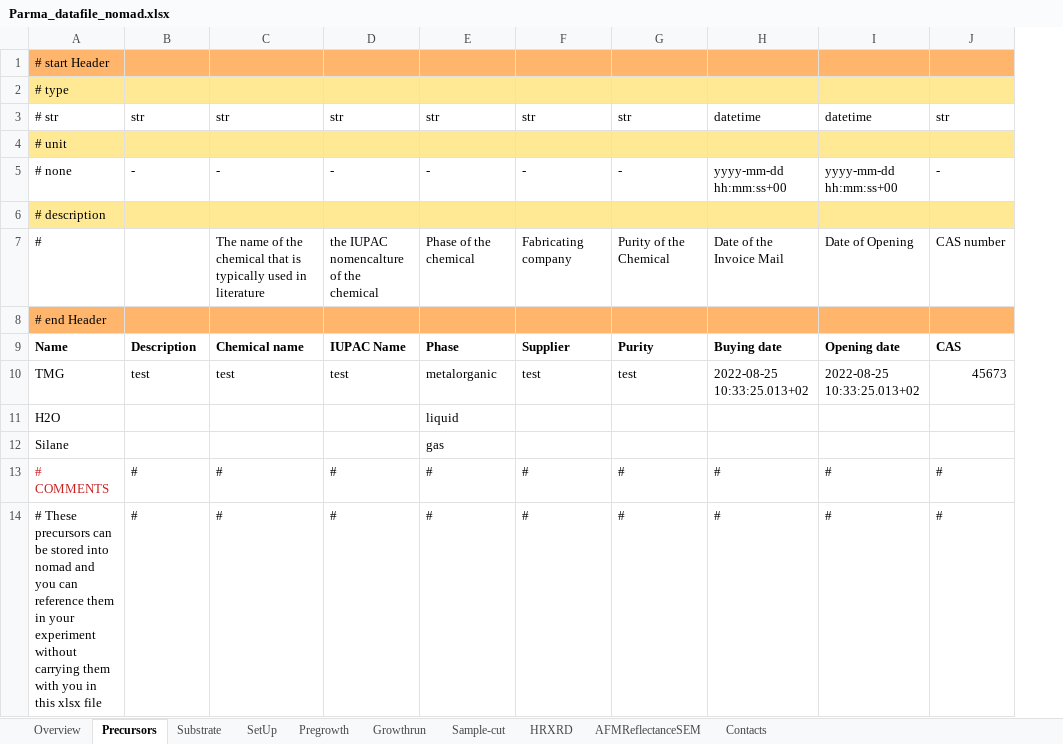
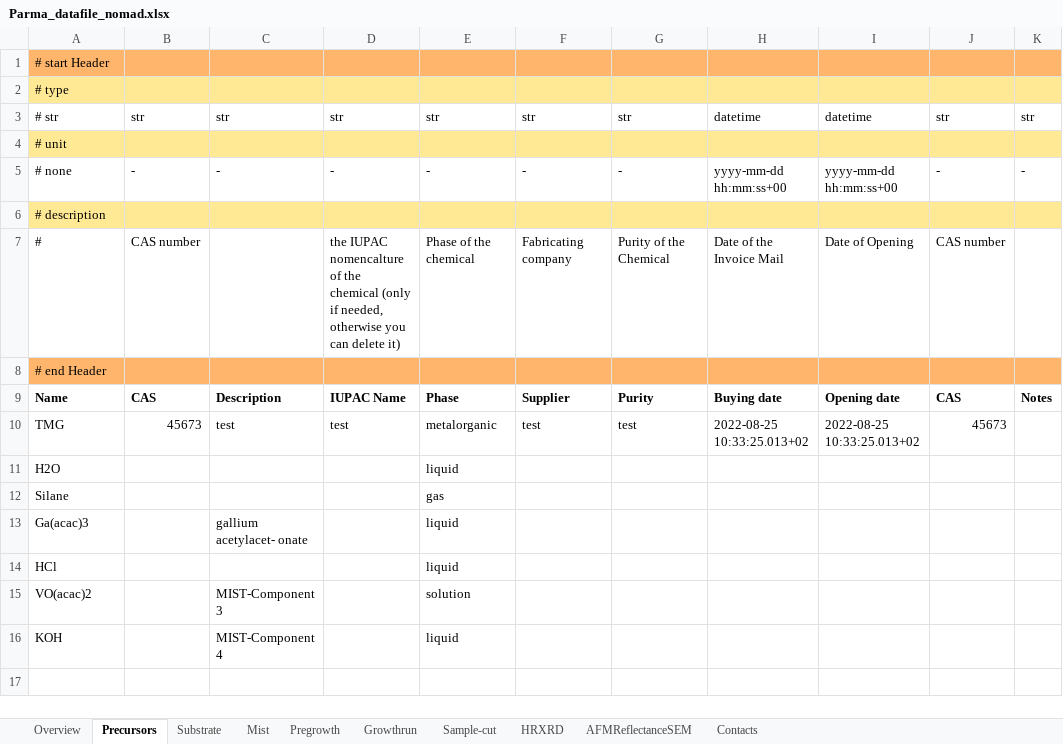
Before and after one commit to FAIRmat-NFDI/AreaA-data_modeling_and_schemas, an Excel workbook: movpe_CNR/Parma_datafile_nomad.xlsx, sheet Precursors, drawn as a sheet; values as stored, in another font and other column widths than the file's, no borders; removed rows and columns are numbered as before the commit, all else as after; the diff names each change by its address in the sheet, - before the commit and + after, or states it on an @@ line.

```diff
--- a/movpe_CNR/Parma_datafile_nomad.xlsx (sheet Precursors)
+++ b/movpe_CNR/Parma_datafile_nomad.xlsx (sheet Precursors)
-sheet tab: SetUp
+sheet tab: Mist
+column K, rows 3-9: str |  | - |  |  |  | Notes
-B7: (empty)
+B7: CAS number
-C7: The name of the chemical that is typically used in literature
+C7: (empty)
-D7: …the chemical
+D7: …the chemical (only if needed, otherwise you can delete it)
-B9: Description
+B9: CAS
-C9: Chemical name
+C9: Description
-B10: test
+B10: 45673
-row 13: # COMMENTS | # | # | # | # | # | # | # | # | #
-row 14: # These precursors can be stored into nomad and you can reference them in your experiment without carrying them with you in this xlsx file | # | # | # | # | # | # | # | # | #
+row 13: Ga(acac)3 |  | gallium acetylacet- onate |  | liquid
+row 14: HCl |  |  |  | liquid
+row 15: VO(acac)2 |  | MIST-Component 3 |  | solution
+row 16: KOH |  | MIST-Component 4 |  | liquid
```
Also changed, not shown: sheet Mist, sheet Growthrun, sheet Substrate, sheet Sample-cut, sheet Overview, sheet Pregrowth, 1 more sheet, formulas that keep their value.
